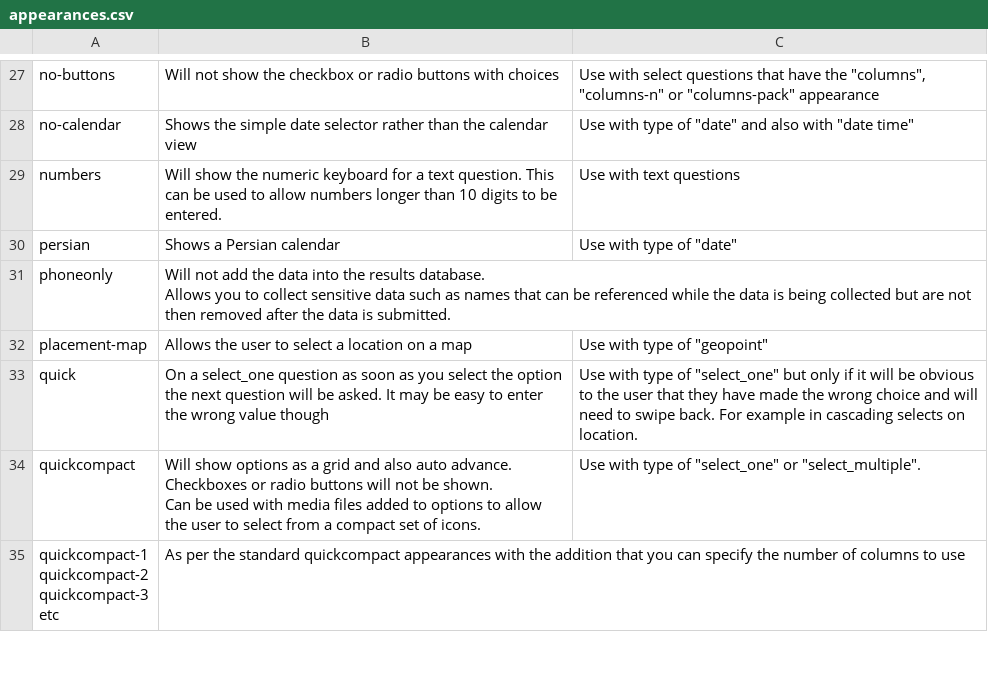
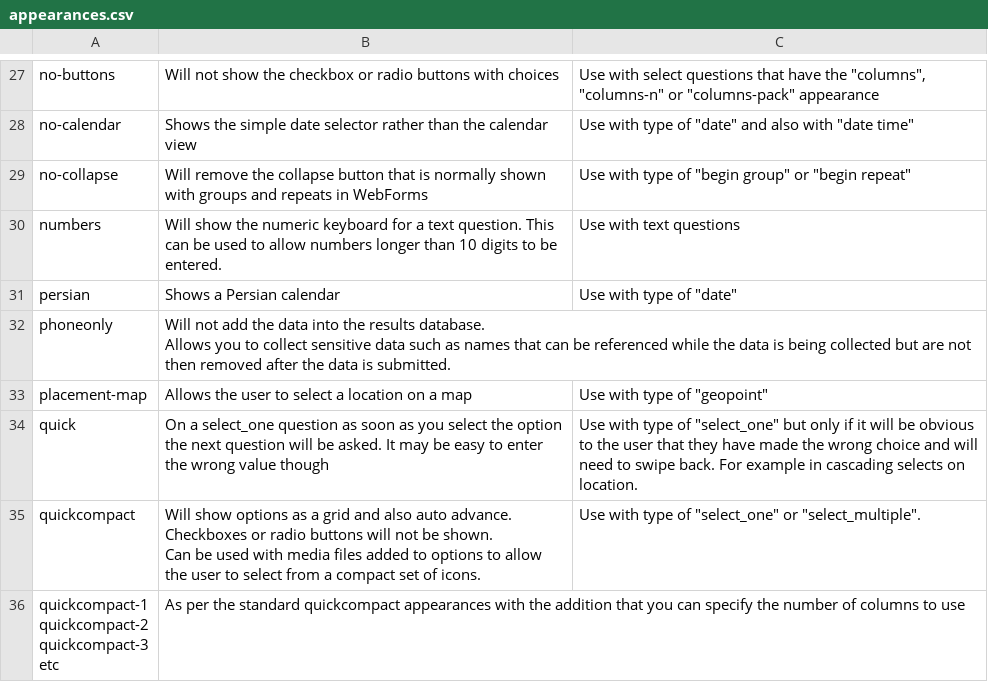
Before and after one commit to nap2000/docs, a CSV file: tables/appearances.csv, drawn as a sheet; only a part is shown, gaps mark what is left out.

Commit message:
Add no-collapse

```diff
--- a/tables/appearances.csv
+++ b/tables/appearances.csv
@@ -41,2 +41,3 @@ no-buttons,Will not show the checkbox or radio buttons with choices,"Use with se
 no-calendar,Shows the simple date selector rather than the calendar view,"Use with type of ""date"" and also with ""date time"""
+no-collapse,Will remove the collapse button that is normally shown with groups and repeats in WebForms,"Use with type of ""begin group"" or ""begin repeat"""
 numbers,Will show the numeric keyboard for a text question. This can be used to allow numbers longer than 10 digits to be entered.,Use with text questions
```
